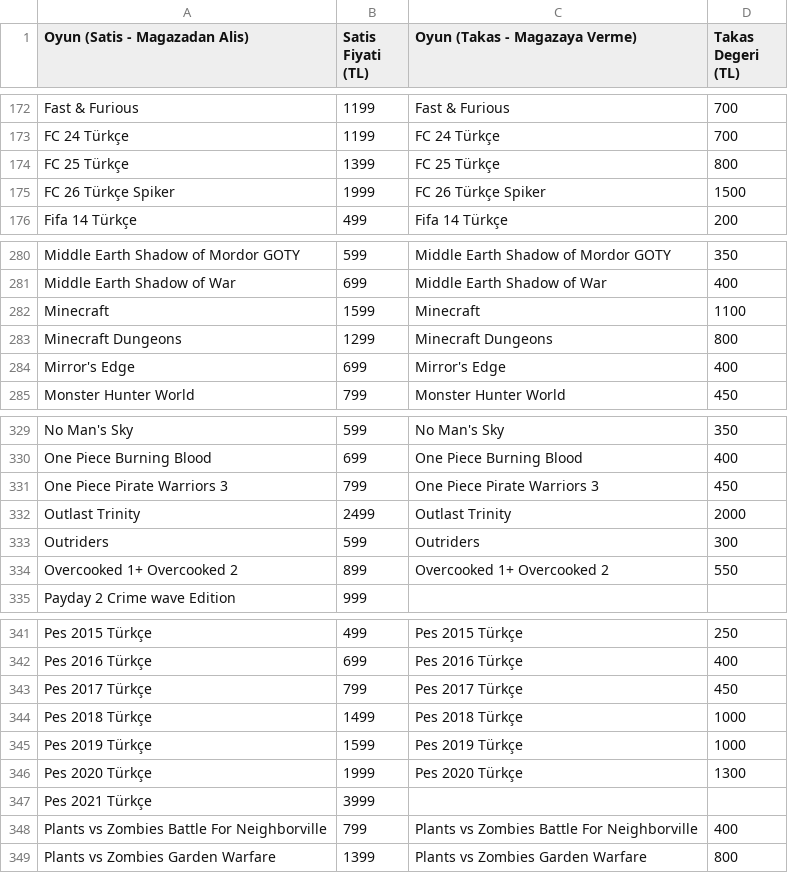
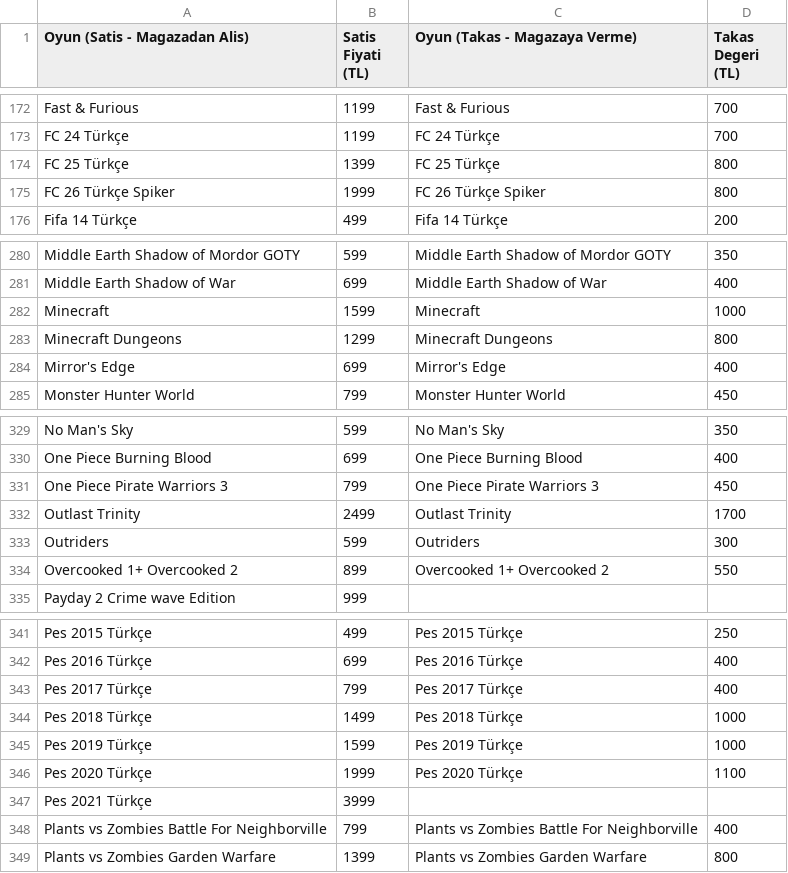
Before and after one commit to yunusemrealakaz34-debug/konsoltech-takas, a CSV file: data/sources/ps4.csv, drawn as a sheet; only a part is shown, gaps mark what is left out; the diff covers the shown part only.

Commit message:
PS4 ve Switch: yüksek kalan 30 takas alış fiyatını düşür

```diff
--- a/data/sources/ps4.csv
+++ b/data/sources/ps4.csv
@@ -174,3 +174,3 @@ FC 24 Türkçe;1199;FC 24 Türkçe;700
 FC 25 Türkçe;1399;FC 25 Türkçe;800
-FC 26 Türkçe Spiker;1999;FC 26 Türkçe Spiker;1500
+FC 26 Türkçe Spiker;1999;FC 26 Türkçe Spiker;800
 Fifa 14 Türkçe;499;Fifa 14 Türkçe;200
@@ -281,3 +281,3 @@ Middle Earth Shadow of Mordor GOTY;599;Middle Earth Shadow of Mordor GOTY;350
 Middle Earth Shadow of War;699;Middle Earth Shadow of War;400
-Minecraft;1599;Minecraft;1100
+Minecraft;1599;Minecraft;1000
 Minecraft Dungeons;1299;Minecraft Dungeons;800
@@ -331,3 +331,3 @@ One Piece Burning Blood;699;One Piece Burning Blood;400
 One Piece Pirate Warriors 3;799;One Piece Pirate Warriors 3;450
-Outlast Trinity;2499;Outlast Trinity;2000
+Outlast Trinity;2499;Outlast Trinity;1700
 Outriders;599;Outriders;300
@@ -342,6 +342,6 @@ Pes 2015 Türkçe;499;Pes 2015 Türkçe;250
 Pes 2016 Türkçe;699;Pes 2016 Türkçe;400
-Pes 2017 Türkçe;799;Pes 2017 Türkçe;450
+Pes 2017 Türkçe;799;Pes 2017 Türkçe;400
 Pes 2018 Türkçe;1499;Pes 2018 Türkçe;1000
 Pes 2019 Türkçe;1599;Pes 2019 Türkçe;1000
-Pes 2020 Türkçe;1999;Pes 2020 Türkçe;1300
+Pes 2020 Türkçe;1999;Pes 2020 Türkçe;1100
 Pes 2021 Türkçe;3999;;
```
Also changed, not shown: 11 edited cells elsewhere in this file, data/sources/switch1.csv, data/sources/switch2.csv, 1 other file.
